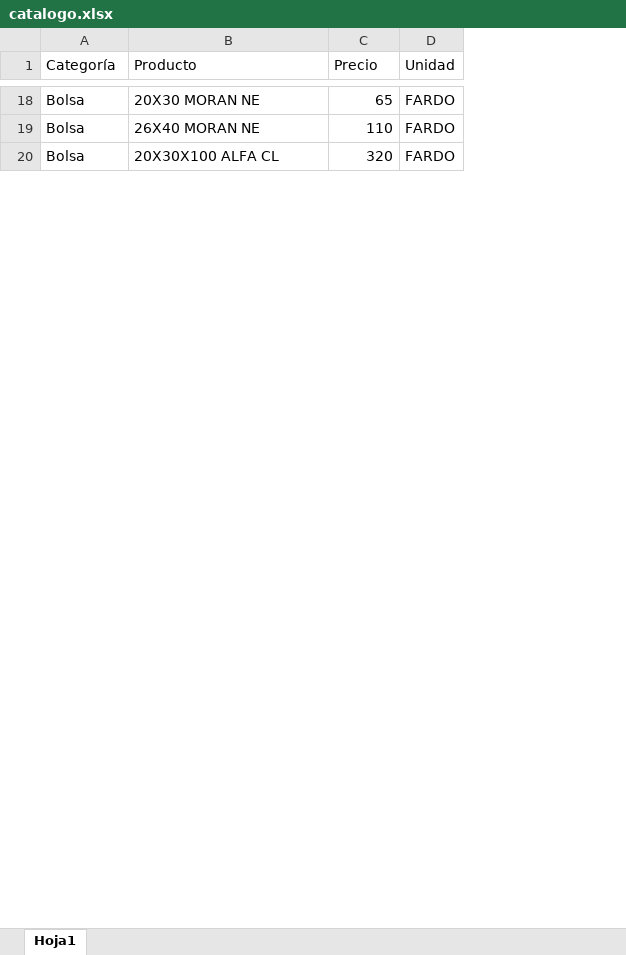
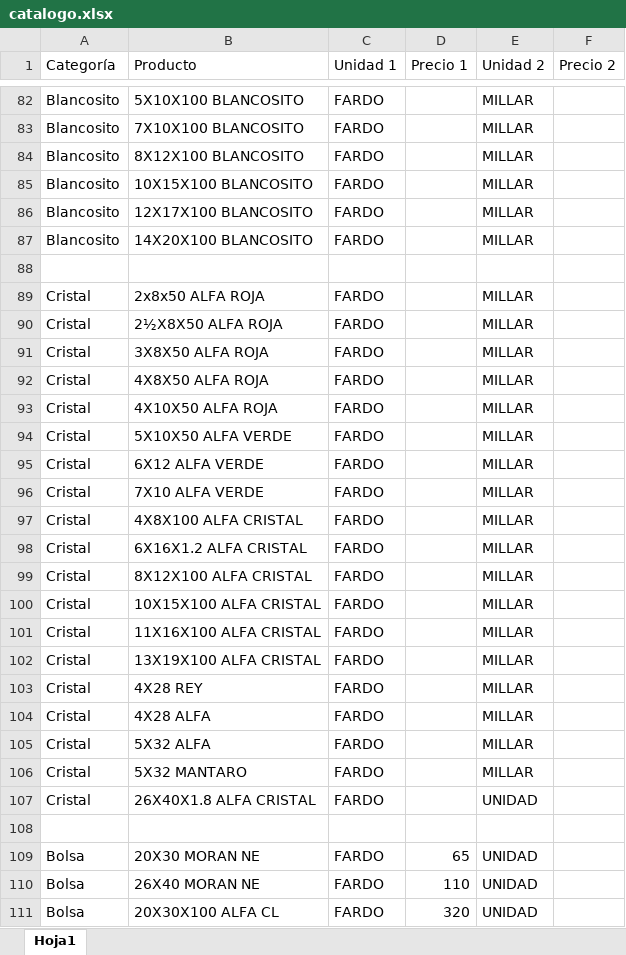
Before and after one commit to yereslon/Preventapg, an Excel workbook: public/catalogo.xlsx, sheet Hoja1, drawn as a sheet; only a part is shown, gaps mark what is left out; values as stored, in another font and other column widths than the file's, no borders; removed rows and columns are numbered as before the commit, all else as after; the diff covers the shown part only; the diff names each change by its address in the sheet, - before the commit and + after, or states it on an @@ line.

```diff
--- a/public/catalogo.xlsx (sheet Hoja1)
+++ b/public/catalogo.xlsx (sheet Hoja1)
+column C (Unidad 1), rows 109-111: all FARDO
-column D (Unidad), rows 18-20: all FARDO
+column E (Unidad 2), rows 109-111: all UNIDAD
+column F (Precio 2), empty
-D1: Precio
+D1: Precio 1
+row 82: Blancosito | 5X10X100 BLANCOSITO | FARDO |  | MILLAR
+row 83: Blancosito | 7X10X100 BLANCOSITO | FARDO |  | MILLAR
+row 84: Blancosito | 8X12X100 BLANCOSITO | FARDO |  | MILLAR
+row 85: Blancosito | 10X15X100 BLANCOSITO | FARDO |  | MILLAR
+row 86: Blancosito | 12X17X100 BLANCOSITO | FARDO |  | MILLAR
+row 87: Blancosito | 14X20X100 BLANCOSITO | FARDO |  | MILLAR
+row 88: (empty)
+row 89: Cristal | 2x8x50 ALFA ROJA | FARDO |  | MILLAR
+row 90: Cristal | 2½X8X50 ALFA ROJA | FARDO |  | MILLAR
+row 91: Cristal | 3X8X50 ALFA ROJA | FARDO |  | MILLAR
+row 92: Cristal | 4X8X50 ALFA ROJA | FARDO |  | MILLAR
+row 93: Cristal | 4X10X50 ALFA ROJA | FARDO |  | MILLAR
+row 94: Cristal | 5X10X50 ALFA VERDE | FARDO |  | MILLAR
+row 95: Cristal | 6X12 ALFA VERDE | FARDO |  | MILLAR
+row 96: Cristal | 7X10 ALFA VERDE | FARDO |  | MILLAR
+row 97: Cristal | 4X8X100 ALFA CRISTAL | FARDO |  | MILLAR
+row 98: Cristal | 6X16X1.2 ALFA CRISTAL | FARDO |  | MILLAR
+row 99: Cristal | 8X12X100 ALFA CRISTAL | FARDO |  | MILLAR
+row 100: Cristal | 10X15X100 ALFA CRISTAL | FARDO |  | MILLAR
+row 101: Cristal | 11X16X100 ALFA CRISTAL | FARDO |  | MILLAR
+row 102: Cristal | 13X19X100 ALFA CRISTAL | FARDO |  | MILLAR
+row 103: Cristal | 4X28 REY | FARDO |  | MILLAR
+row 104: Cristal | 4X28 ALFA | FARDO |  | MILLAR
+row 105: Cristal | 5X32 ALFA | FARDO |  | MILLAR
+row 106: Cristal | 5X32 MANTARO | FARDO |  | MILLAR
+row 107: Cristal | 26X40X1.8 ALFA CRISTAL | FARDO |  | UNIDAD
+row 108: (empty)
```
Also changed, not shown: 173 added rows, 5 removed rows and 12 edited cells elsewhere in this sheet, 10 other files.
